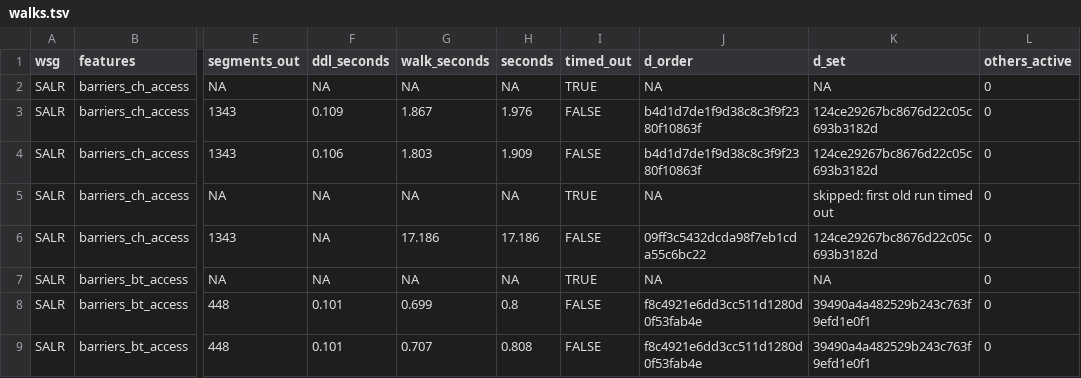
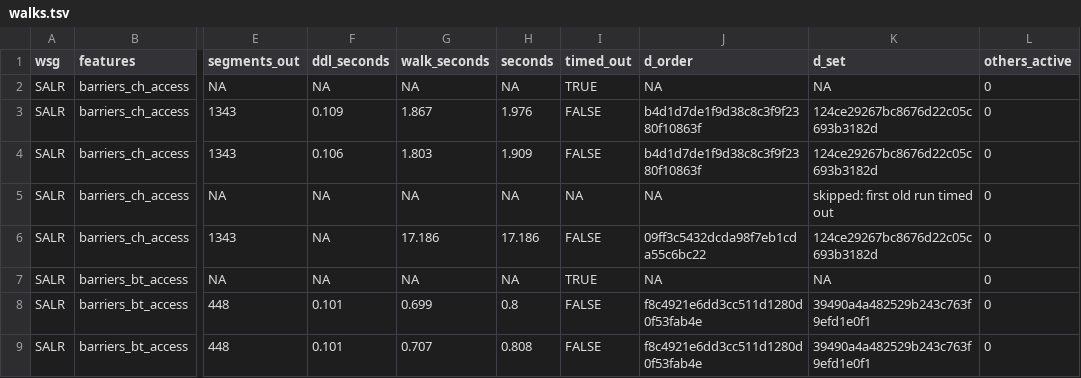
Before and after one commit to NewGraphEnvironment/fresh, a TSV file: data-raw/logs/network_features_272/walks.tsv, drawn as a sheet; only a part is shown, gaps mark what is left out; the diff covers the shown part only; the diff names each change by its address in the sheet, - before the commit and + after, or states it on an @@ line.

```diff
--- a/data-raw/logs/network_features_272/walks.tsv
+++ b/data-raw/logs/network_features_272/walks.tsv
-I5 (timed_out): TRUE
+I5 (timed_out): NA
```
Also changed, not shown: 7 edited cells elsewhere in this file, 6 other files.
